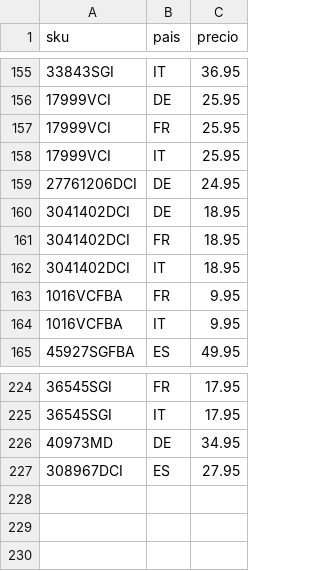
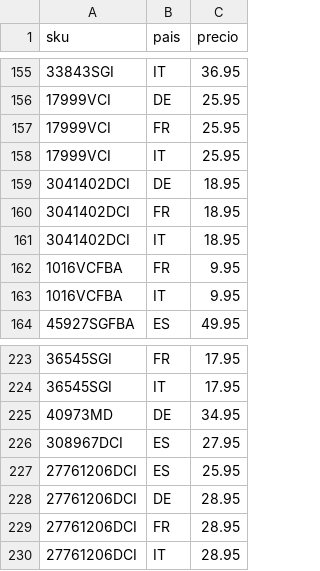
Before and after one commit to christianvidalwolf-prog/amazonapiseller, a CSV file: fixed_prices.csv, drawn as a sheet; only a part is shown, gaps mark what is left out; removed rows and columns are numbered as before the commit, all else as after; the diff names each change by its address in the sheet, - before the commit and + after, or states it on an @@ line.

```diff
--- a/fixed_prices.csv
+++ b/fixed_prices.csv
-row 159: 27761206DCI | DE | 24.95
+row 227: 27761206DCI | ES | 25.95
+row 228: 27761206DCI | DE | 28.95
+row 229: 27761206DCI | FR | 28.95
+row 230: 27761206DCI | IT | 28.95
```
